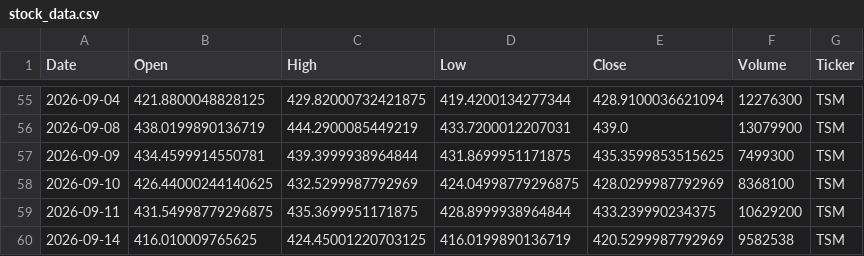
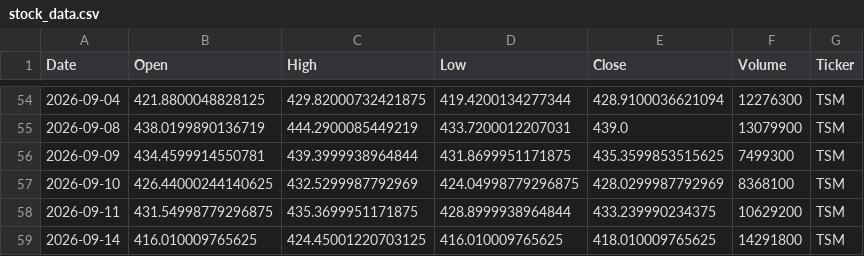
Before and after one commit to Jaedin-Rogers/Automated_Stock_Data_Pipeline, a CSV file: stock_data.csv, drawn as a sheet; only a part is shown, gaps mark what is left out; the diff covers the shown part only.

```diff
--- a/stock_data.csv
+++ b/stock_data.csv
@@ -59,2 +58,2 @@ Date,Open,High,Low,Close,Volume,Ticker
 2026-09-11,431.54998779296875,435.3699951171875,428.8999938964844,433.239990234375,10629200,TSM
-2026-09-14,416.010009765625,424.45001220703125,416.0199890136719,420.5299987792969,9582538,TSM
+2026-09-14,416.010009765625,424.45001220703125,416.010009765625,418.010009765625,14291800,TSM
```
Also changed, not shown: 3 added rows, 4 removed rows and 9 edited cells elsewhere in this file.
